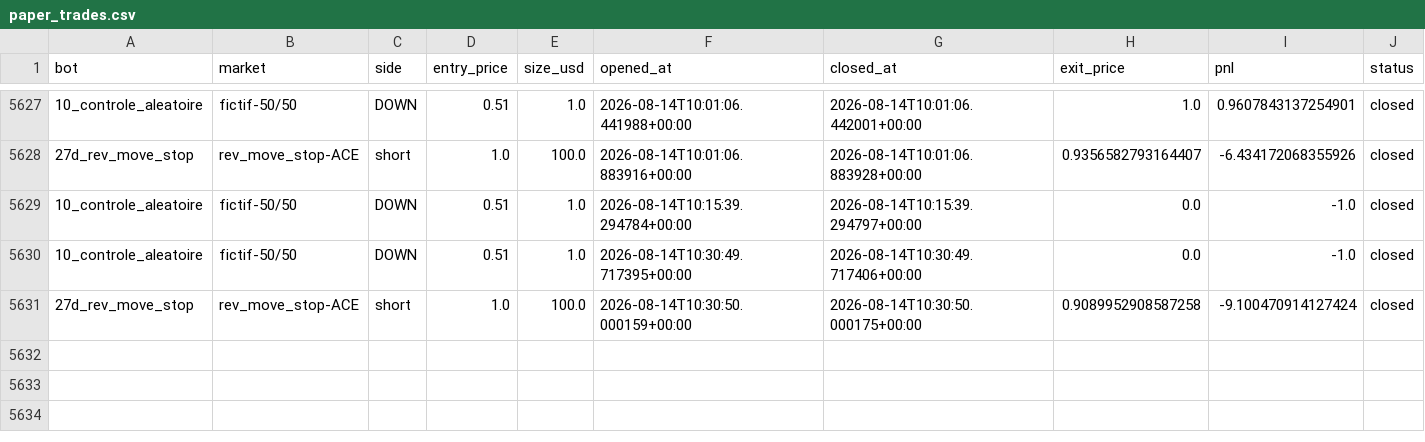
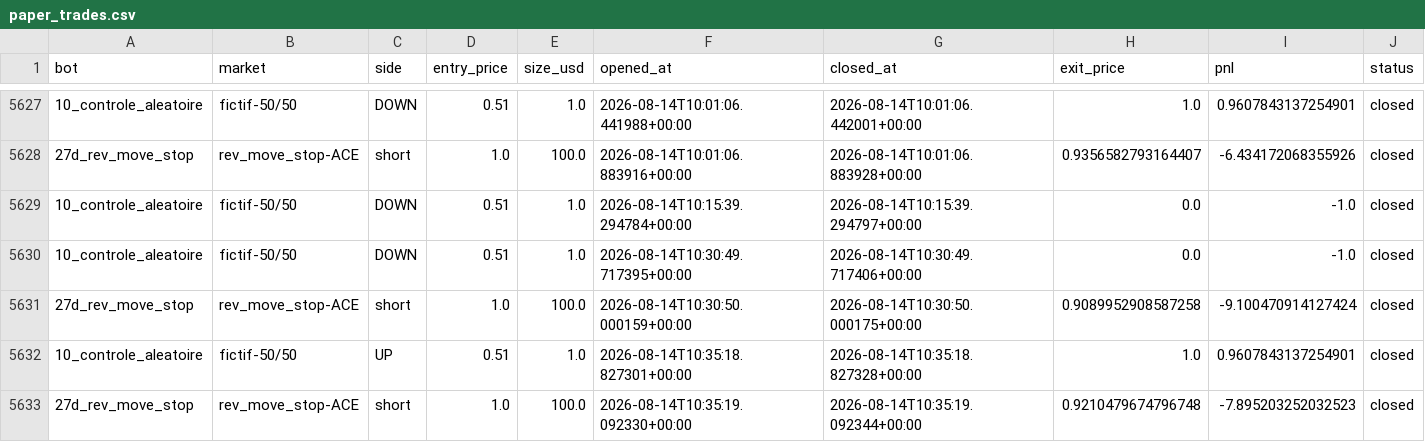
Before and after one commit to BSA-Laky/banc-paper, a CSV file: paper_trades.csv, drawn as a sheet; only a part is shown, gaps mark what is left out.

```diff
--- a/paper_trades.csv
+++ b/paper_trades.csv
@@ -5631 +5631,3 @@ bot,market,side,entry_price,size_usd,opened_at,closed_at,exit_price,pnl,status
 27d_rev_move_stop,rev_move_stop-ACE,short,1.0,100.0,2026-08-14T10:30:50.000159+00:00,2026-08-14T10:30:50.000175+00:00,0.9089952908587258,-9.100470914127424,closed
+10_controle_aleatoire,fictif-50/50,UP,0.51,1.0,2026-08-14T10:35:18.827301+00:00,2026-08-14T10:35:18.827328+00:00,1.0,0.9607843137254901,closed
+27d_rev_move_stop,rev_move_stop-ACE,short,1.0,100.0,2026-08-14T10:35:19.092330+00:00,2026-08-14T10:35:19.092344+00:00,0.9210479674796748,-7.895203252032523,closed
```
Also changed, not shown: 15 other files.
